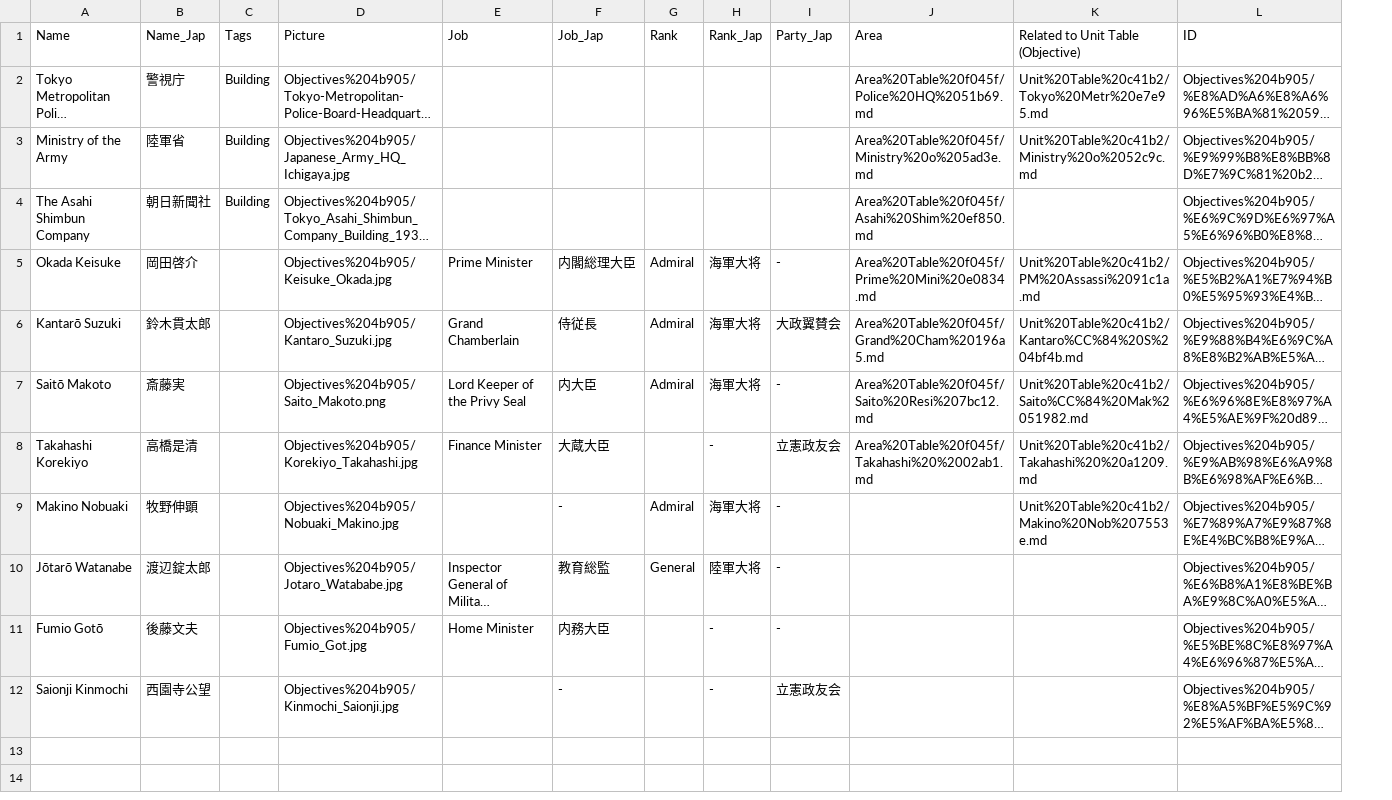
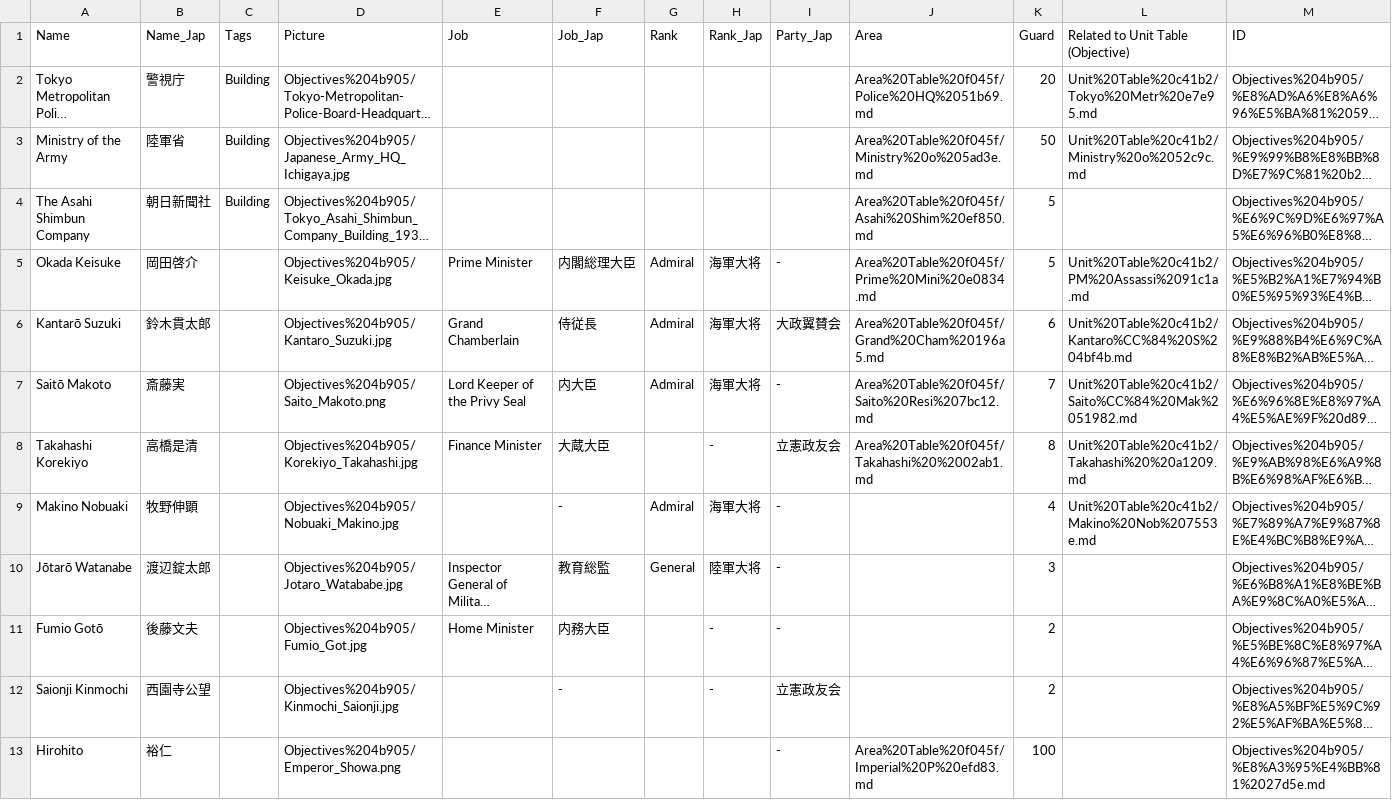
Before and after one commit to yiyuezhuo/February-26-Incident, a CSV file: NotionData/Tables 1cacc/Objectives 4b905.csv, drawn as a sheet; long unchanged cells end in …; the diff names each change by its address in the sheet, - before the commit and + after, or states it on an @@ line.

Commit message:
Update Notion data

```diff
--- a/NotionData/Tables 1cacc/Objectives 4b905.csv
+++ b/NotionData/Tables 1cacc/Objectives 4b905.csv
+column K (Guard), rows 2-12: 20 | 50 | 5 | 5 | 6 | 7 | 8 | 4 | 3 | 2 | 2
+row 13: Hirohito | 裕仁 |  | Objectives%204b905/Emperor_Showa.png |  |  |  |  | - | Area%20Table%20f045f/Imperial%20P%20efd83.md | 100 |  | Objectives%204b905/%E8%A3%95%E4%BB%81%2027d5e.md
```
Also changed, not shown: NotionData/Tables 1cacc/Area Table f045f.csv, 20 other files.
